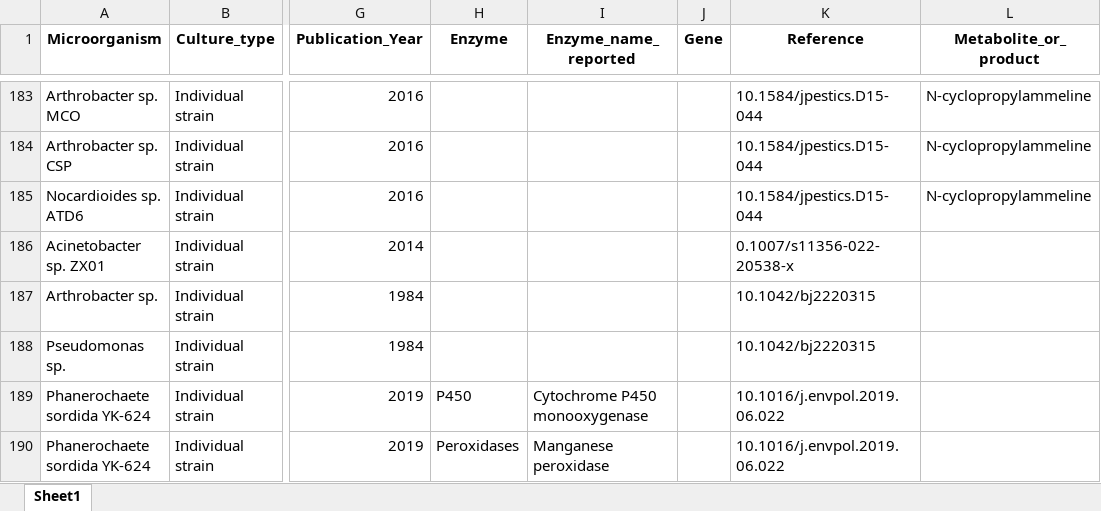
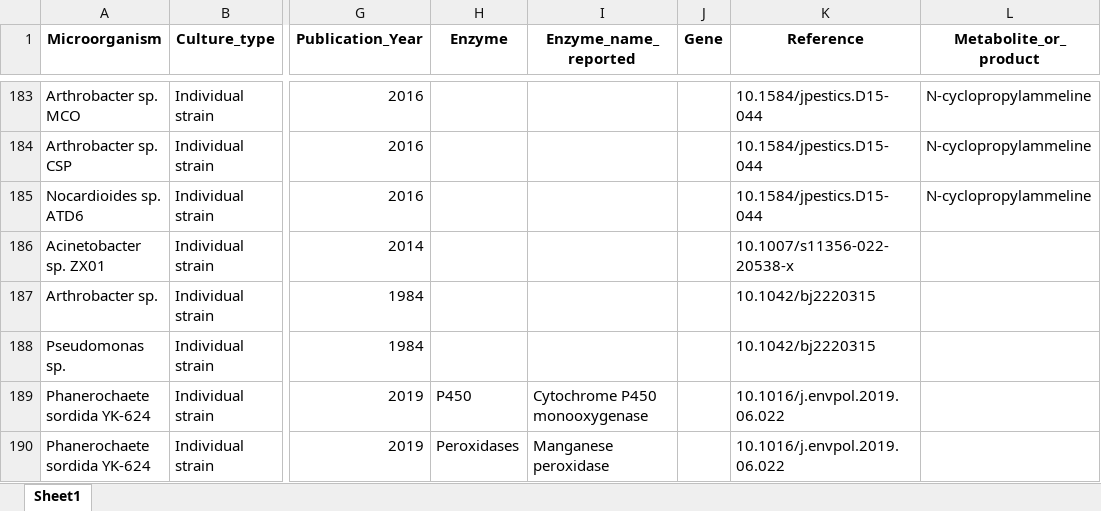
Before and after one commit to PesticideDB/PesticideDB, an Excel workbook: data_files/core/pesticide_data.xlsx, sheet Sheet1, drawn as a sheet; only a part is shown, gaps mark what is left out; values as stored, in another font and other column widths than the file's, no borders; the diff names each change by its address in the sheet, - before the commit and + after, or states it on an @@ line.

```diff
--- a/data_files/core/pesticide_data.xlsx (sheet Sheet1)
+++ b/data_files/core/pesticide_data.xlsx (sheet Sheet1)
-K186 (Reference): 0.1007/s11356-022-20538-x
+K186 (Reference): 10.1007/s11356-022-20538-x
```
Also changed, not shown: data_files/core/no_evidence_pesticide.xlsx, data_files/core/pesticide_data_with_2025_2026.xlsx, 24 other files.
